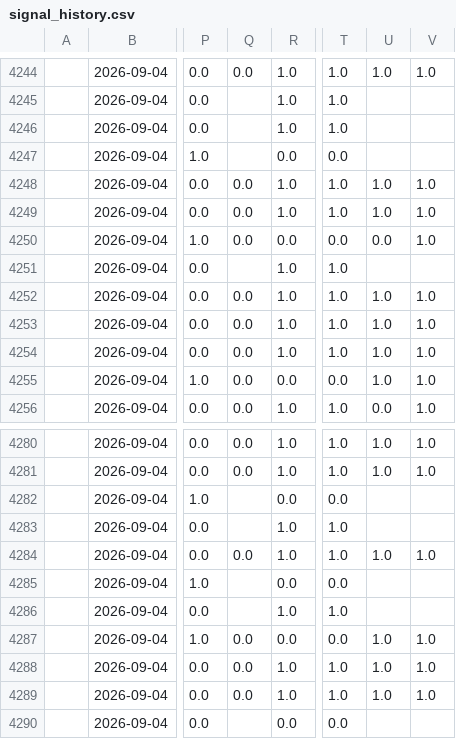
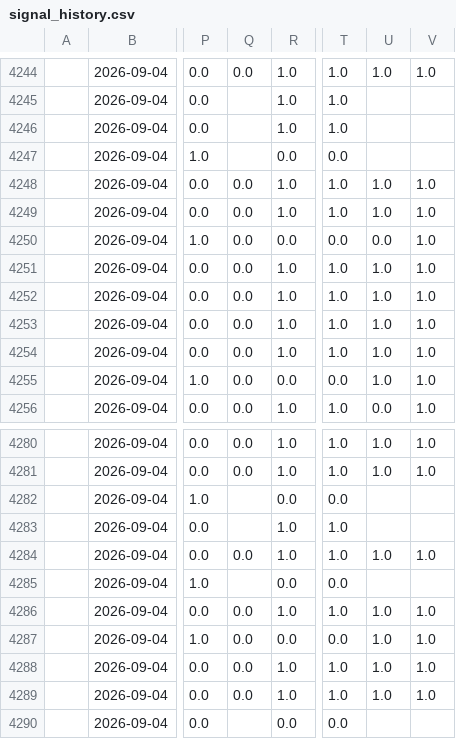
Before and after one commit to NGowthamKumar/Stock_Sentiment, a CSV file: data/signal_history.csv, drawn as a sheet; only a part is shown, gaps mark what is left out; the diff covers the shown part only; the diff names each change by its address in the sheet, - before the commit and + after, or states it on an @@ line.

```diff
--- a/data/signal_history.csv
+++ b/data/signal_history.csv
-Q4251: (empty)
+Q4251: 0.0
-U4251: (empty)
+U4251: 1.0
-V4251: (empty)
+V4251: 1.0
-Q4286: (empty)
+Q4286: 0.0
-U4286: (empty)
+U4286: 1.0
-V4286: (empty)
+V4286: 1.0
```
Also changed, not shown: 18 edited cells elsewhere in this file, data/ensemble_signals.csv, data/predictions_nextday.csv, 5 other files.
